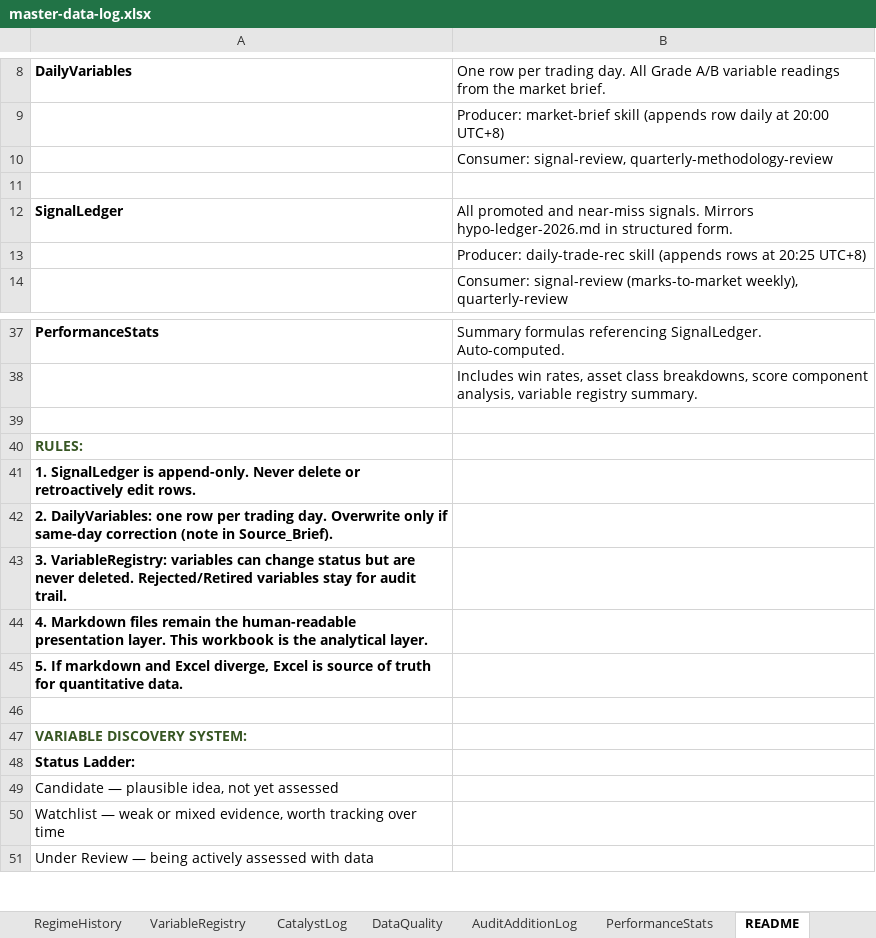
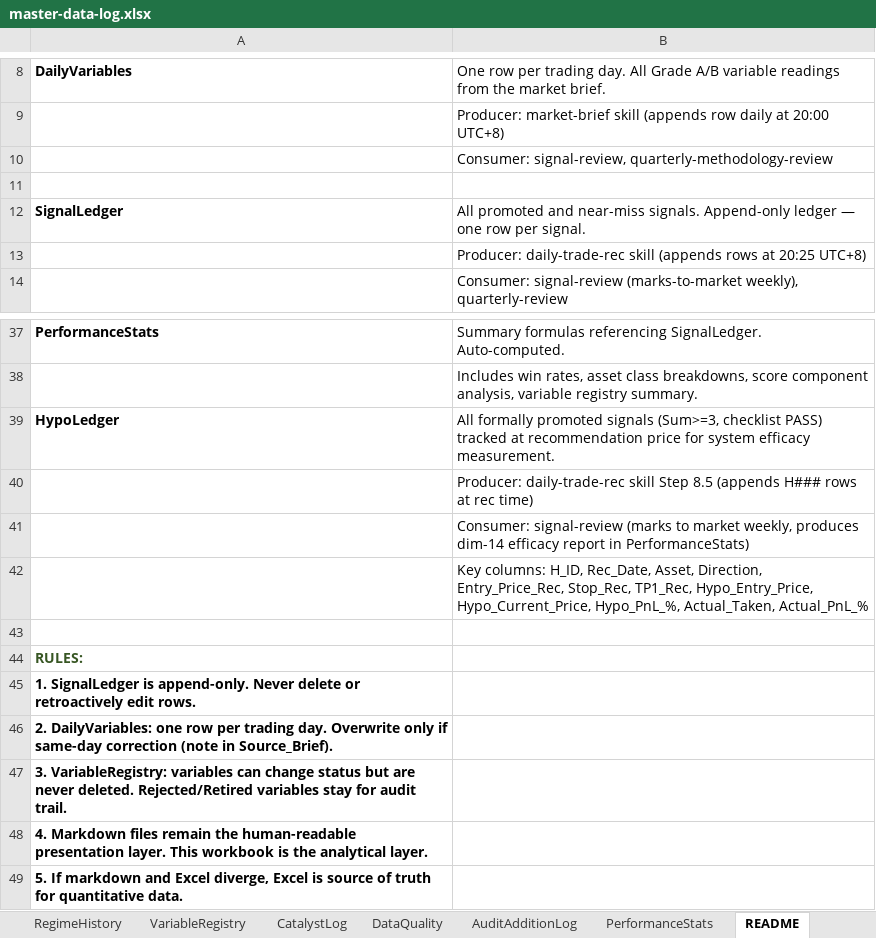
Before and after one commit to geraldyiu12529-cmyk/Gerald, an Excel workbook: Trade/master-data-log.xlsx, sheet README, drawn as a sheet; only a part is shown, gaps mark what is left out; the shorter side is filled out with more unchanged rows; values as stored, in another font and other column widths than the file's, no borders; the diff names each change by its address in the sheet, - before the commit and + after, or states it on an @@ line.

```diff
--- a/Trade/master-data-log.xlsx (sheet README)
+++ b/Trade/master-data-log.xlsx (sheet README)
-B12: …near-miss signals. Mirrors hypo-ledger-2026.md in structured form.
+B12: …near-miss signals. Append-only ledger — one row per signal.
+row 39: HypoLedger | All formally promoted signals (Sum>=3, checklist PASS) tracked at recommendation price for system efficacy measurement.
+row 40:  | Producer: daily-trade-rec skill Step 8.5 (appends H### rows at rec time)
+row 41:  | Consumer: signal-review (marks to market weekly, produces dim-14 efficacy report in PerformanceStats)
+row 42:  | Key columns: H_ID, Rec_Date, Asset, Direction, Entry_Price_Rec, Stop_Rec, TP1_Rec, Hypo_Entry_Price, Hypo_Current_Price, Hypo_PnL_%, Actual_Taken, Actual_PnL_%
```
Also changed, not shown: 3 other files.
